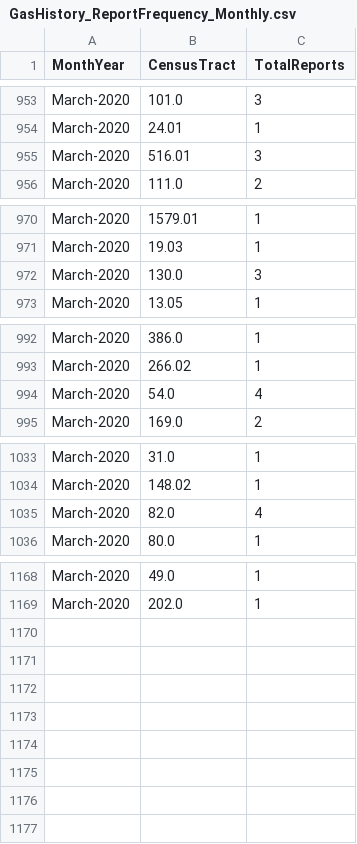
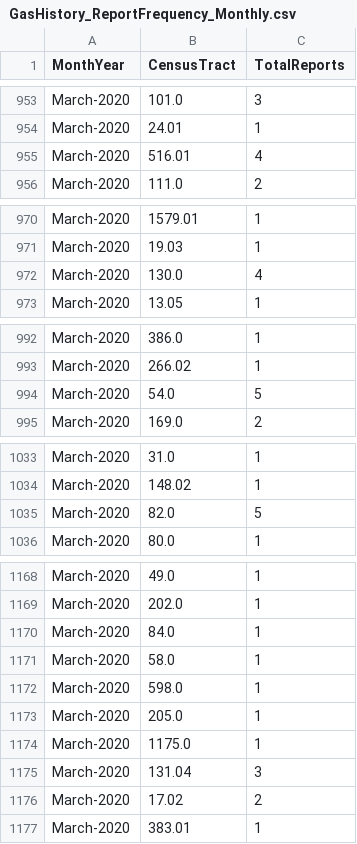
Before and after one commit to mhasan004/GasLeakProject, a CSV file: Getting_GasLeak_Data/DataFiles/GasHistory_ReportFrequency_Monthly.csv, drawn as a sheet; only a part is shown, gaps mark what is left out; the diff covers the shown part only.

```diff
--- a/Getting_GasLeak_Data/DataFiles/GasHistory_ReportFrequency_Monthly.csv
+++ b/Getting_GasLeak_Data/DataFiles/GasHistory_ReportFrequency_Monthly.csv
@@ -954,3 +954,3 @@ March-2020,101.0,3
 March-2020,24.01,1
-March-2020,516.01,3
+March-2020,516.01,4
 March-2020,111.0,2
@@ -971,3 +971,3 @@ March-2020,1579.01,1
 March-2020,19.03,1
-March-2020,130.0,3
+March-2020,130.0,4
 March-2020,13.05,1
@@ -993,3 +993,3 @@ March-2020,386.0,1
 March-2020,266.02,1
-March-2020,54.0,4
+March-2020,54.0,5
 March-2020,169.0,2
@@ -1034,3 +1034,3 @@ March-2020,31.0,1
 March-2020,148.02,1
-March-2020,82.0,4
+March-2020,82.0,5
 March-2020,80.0,1
@@ -1169 +1169,9 @@ March-2020,49.0,1
 March-2020,202.0,1
+March-2020,84.0,1
+March-2020,58.0,1
+March-2020,598.0,1
+March-2020,205.0,1
+March-2020,1175.0,1
+March-2020,131.04,3
+March-2020,17.02,2
+March-2020,383.01,1
```
Also changed, not shown: 3 edited cells elsewhere in this file, Getting_GasLeak_Data/DataFiles/GasHistory_ConEdisonTracts.csv, Getting_GasLeak_Data/DataFiles/GasHistory_ReportFrequency_Hourly.csv.
